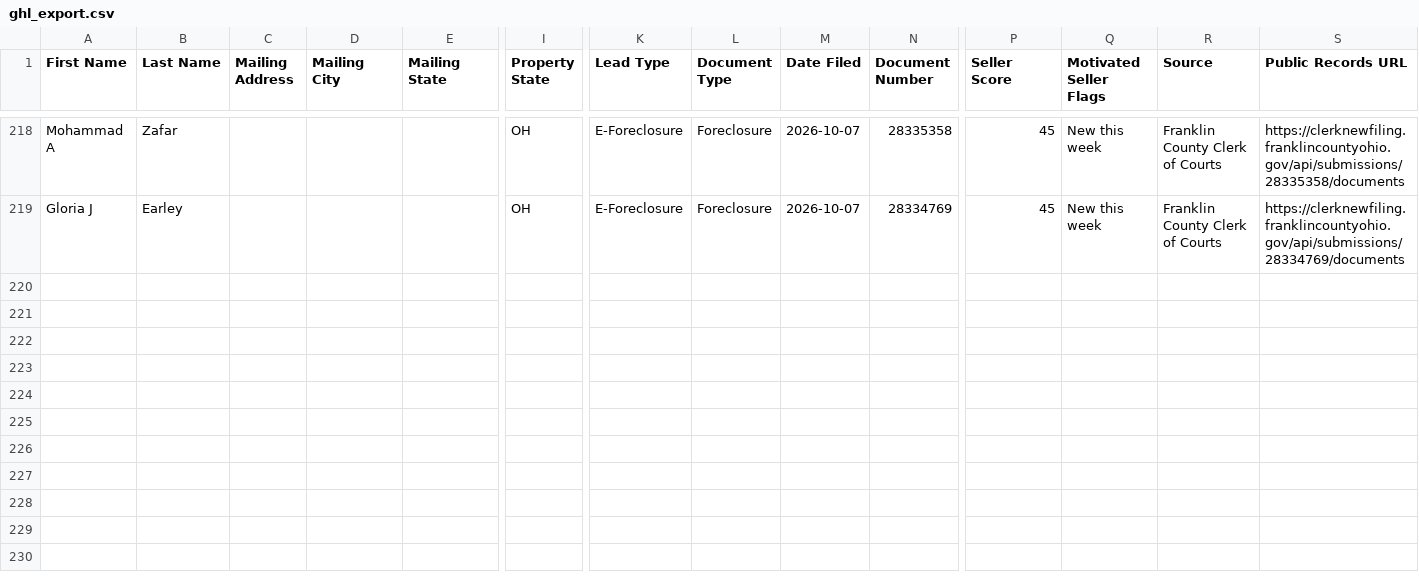
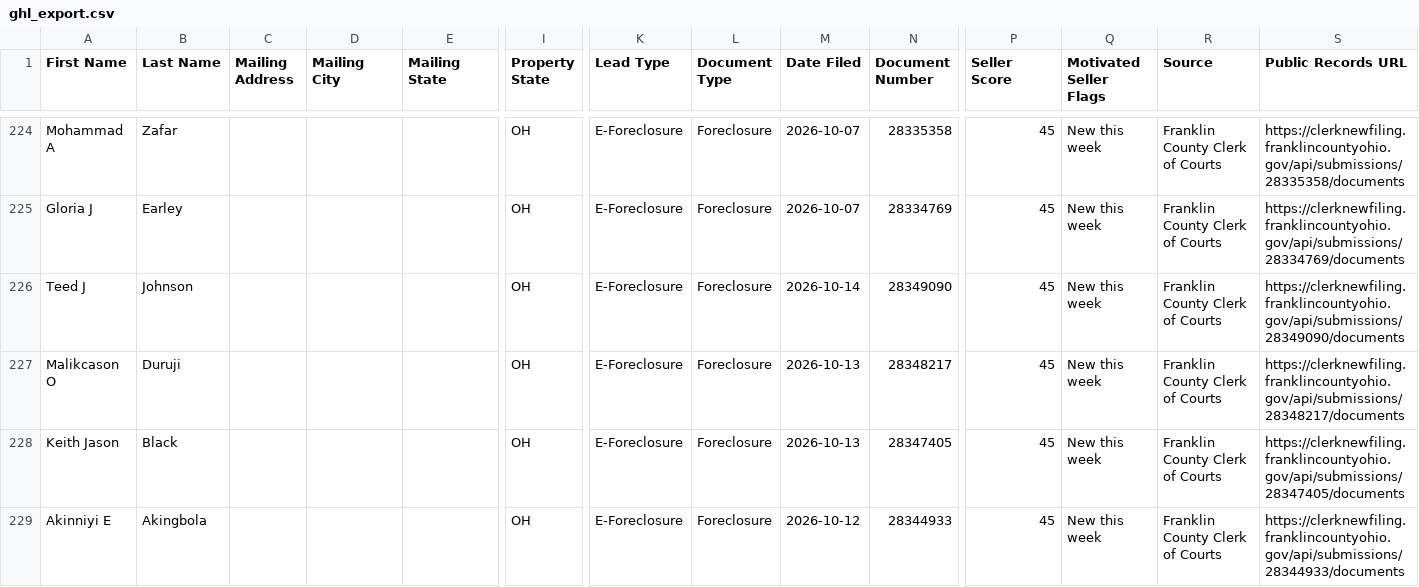
Before and after one commit to mauricewilli572000-cloud/franklin-foreclosure-scraper, a CSV file: dashboard/ghl_export.csv, drawn as a sheet; only a part is shown, gaps mark what is left out; rows hold the shown columns only; the diff covers the shown part only; the diff names each change by its address in the sheet, - before the commit and + after, or states it on an @@ line.

```diff
--- a/dashboard/ghl_export.csv
+++ b/dashboard/ghl_export.csv
+row 226: Teed J | Johnson |  |  |  | OH | E-Foreclosure | Foreclosure | 2026-10-14 | 28349090 | 45 | New this week | Franklin County Clerk of Courts | https://clerknewfiling.franklincountyohio.gov/api/submissions/28349090/documents
+row 227: Malikcason O | Duruji |  |  |  | OH | E-Foreclosure | Foreclosure | 2026-10-13 | 28348217 | 45 | New this week | Franklin County Clerk of Courts | https://clerknewfiling.franklincountyohio.gov/api/submissions/28348217/documents
+row 228: Keith Jason | Black |  |  |  | OH | E-Foreclosure | Foreclosure | 2026-10-13 | 28347405 | 45 | New this week | Franklin County Clerk of Courts | https://clerknewfiling.franklincountyohio.gov/api/submissions/28347405/documents
+row 229: Akinniyi E | Akingbola |  |  |  | OH | E-Foreclosure | Foreclosure | 2026-10-12 | 28344933 | 45 | New this week | Franklin County Clerk of Courts | https://clerknewfiling.franklincountyohio.gov/api/submissions/28344933/documents
```
Also changed, not shown: 10 added rows elsewhere in this file, 2 other files.
